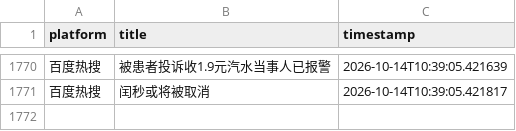
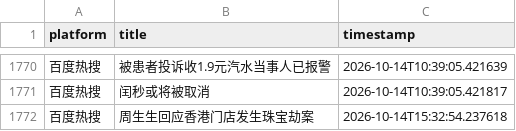
Before and after one commit to Bella030611/waitan-monitor, a CSV file: hot_words.csv, drawn as a sheet; only a part is shown, gaps mark what is left out; the diff names each change by its address in the sheet, - before the commit and + after, or states it on an @@ line.

```diff
--- a/hot_words.csv
+++ b/hot_words.csv
+row 1772: 百度热搜 | 周生生回应香港门店发生珠宝劫案 | 2026-10-14T15:32:54.237618
```
